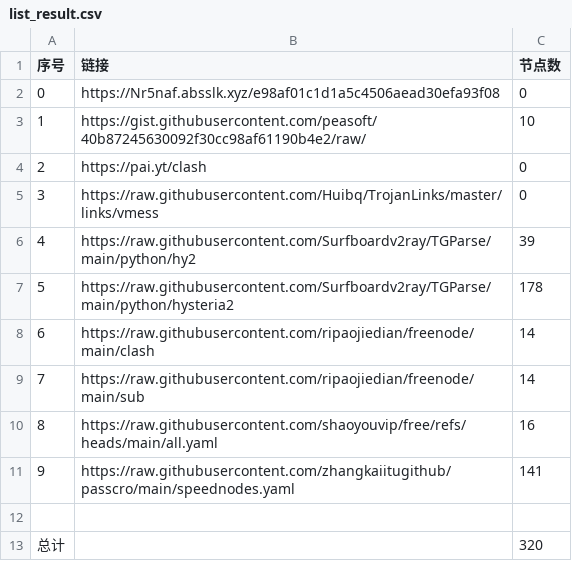
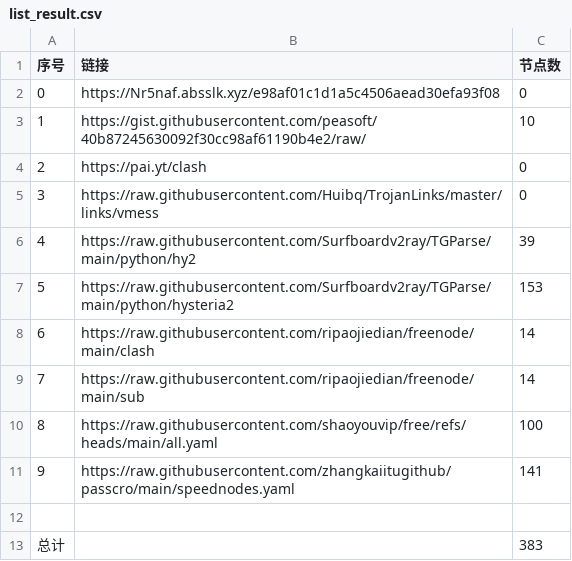
Before and after one commit to lem85930/AutoMergePublicNodes, a CSV file: list_result.csv, drawn as a sheet.

```diff
--- a/list_result.csv
+++ b/list_result.csv
@@ -6,8 +6,8 @@
 4,https://raw.githubusercontent.com/Surfboardv2ray/TGParse/main/python/hy2,39
-5,https://raw.githubusercontent.com/Surfboardv2ray/TGParse/main/python/hysteria2,178
+5,https://raw.githubusercontent.com/Surfboardv2ray/TGParse/main/python/hysteria2,153
 6,https://raw.githubusercontent.com/ripaojiedian/freenode/main/clash,14
 7,https://raw.githubusercontent.com/ripaojiedian/freenode/main/sub,14
-8,https://raw.githubusercontent.com/shaoyouvip/free/refs/heads/main/all.yaml,16
+8,https://raw.githubusercontent.com/shaoyouvip/free/refs/heads/main/all.yaml,100
 9,https://raw.githubusercontent.com/zhangkaiitugithub/passcro/main/speednodes.yaml,141
 
-总计,,320
+总计,,383
```
Also changed, not shown: 21 other files.
